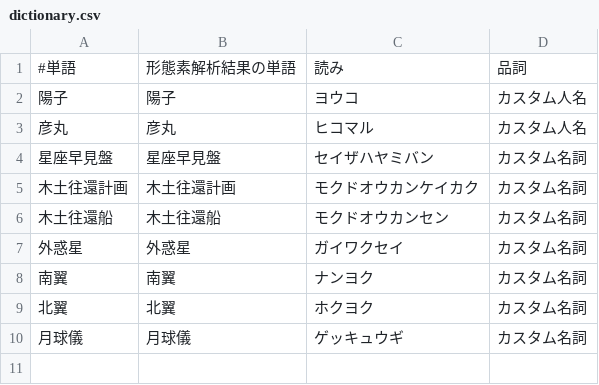
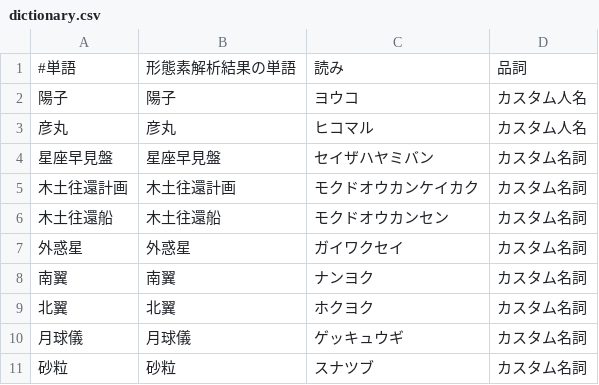
Before and after one commit to ShowKa/EverPub, a CSV file: src/main/resources/kuromoji/dictionary.csv, drawn as a sheet; the diff names each change by its address in the sheet, - before the commit and + after, or states it on an @@ line.

Commit message:
辞書更新

```diff
--- a/src/main/resources/kuromoji/dictionary.csv
+++ b/src/main/resources/kuromoji/dictionary.csv
+row 11: 砂粒 | 砂粒 | スナツブ | カスタム名詞
```
